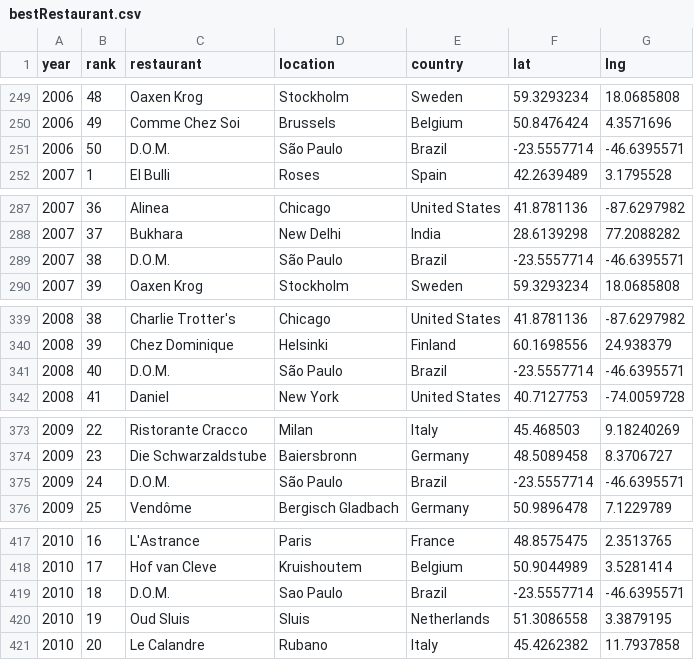
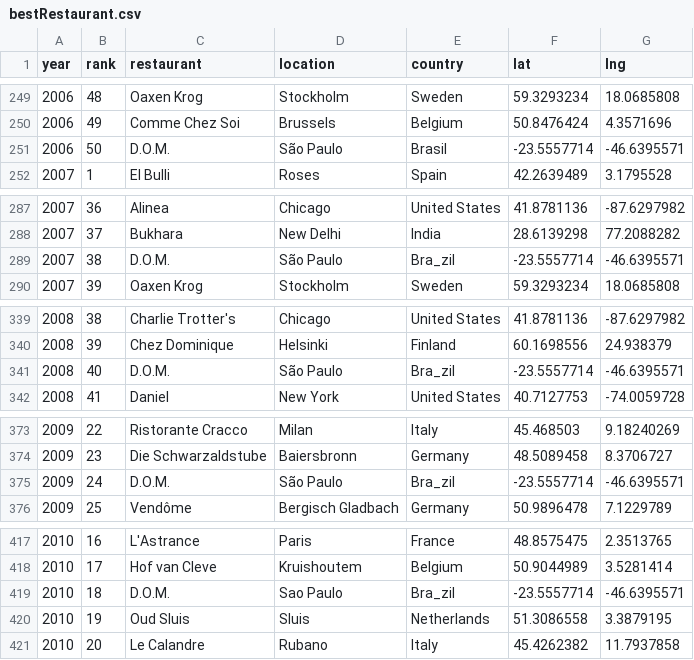
Before and after one commit to prof-danny-idp/data-science, a CSV file: bestRestaurant.csv, drawn as a sheet; only a part is shown, gaps mark what is left out; the diff covers the shown part only.

Commit message:
Update bestRestaurant.csv

```diff
--- a/bestRestaurant.csv
+++ b/bestRestaurant.csv
@@ -250,3 +250,3 @@ year,rank,restaurant,location,country,lat,lng
 2006,49,Comme Chez Soi,Brussels,Belgium,50.8476424,4.3571696
-2006,50,D.O.M.,São Paulo,Brazil,-23.5557714,-46.6395571
+2006,50,D.O.M.,São Paulo,Brasil,-23.5557714,-46.6395571
 2007,1,El Bulli,Roses,Spain,42.2639489,3.1795528
@@ -288,3 +288,3 @@ year,rank,restaurant,location,country,lat,lng
 2007,37,Bukhara,New Delhi,India,28.6139298,77.2088282
-2007,38,D.O.M.,São Paulo,Brazil,-23.5557714,-46.6395571
+2007,38,D.O.M.,São Paulo,Bra_zil,-23.5557714,-46.6395571
 2007,39,Oaxen Krog,Stockholm,Sweden,59.3293234,18.0685808
@@ -340,3 +340,3 @@ year,rank,restaurant,location,country,lat,lng
 2008,39,Chez Dominique,Helsinki,Finland,60.1698556,24.938379
-2008,40,D.O.M.,São Paulo,Brazil,-23.5557714,-46.6395571
+2008,40,D.O.M.,São Paulo,Bra_zil,-23.5557714,-46.6395571
 2008,41,Daniel,New York,United States,40.7127753,-74.0059728
@@ -374,3 +374,3 @@ year,rank,restaurant,location,country,lat,lng
 2009,23,Die Schwarzaldstube,Baiersbronn,Germany,48.5089458,8.3706727
-2009,24,D.O.M.,São Paulo,Brazil,-23.5557714,-46.6395571
+2009,24,D.O.M.,São Paulo,Bra_zil,-23.5557714,-46.6395571
 2009,25,Vendôme,Bergisch Gladbach,Germany,50.9896478,7.1229789
@@ -418,3 +418,3 @@ year,rank,restaurant,location,country,lat,lng
 2010,17,Hof van Cleve,Kruishoutem,Belgium,50.9044989,3.5281414
-2010,18,D.O.M.,Sao Paulo,Brazil,-23.5557714,-46.6395571
+2010,18,D.O.M.,Sao Paulo,Bra_zil,-23.5557714,-46.6395571
 2010,19,Oud Sluis,Sluis,Netherlands,51.3086558,3.3879195
```
Also changed, not shown: 16 edited cells elsewhere in this file.
